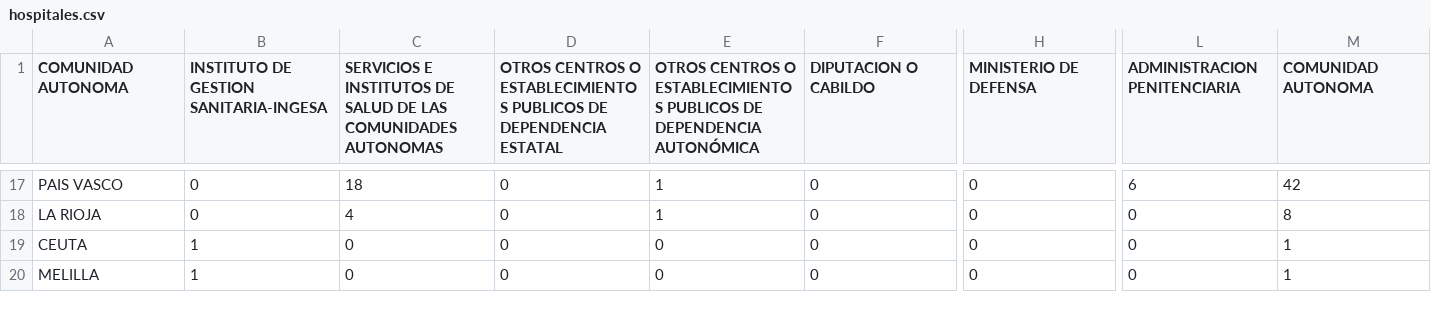
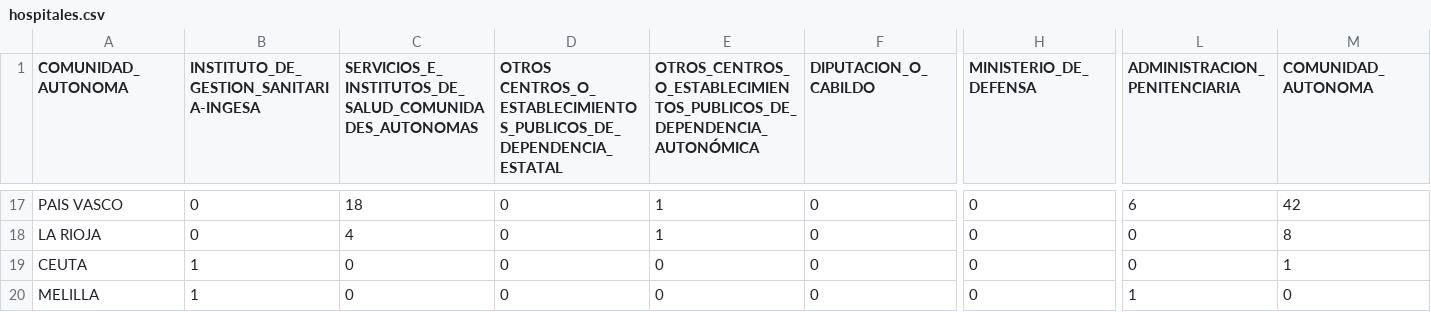
Before and after one commit to rubennatru/data_covid, a CSV file: hospitales.csv, drawn as a sheet; only a part is shown, gaps mark what is left out; the diff covers the shown part only; the diff names each change by its address in the sheet, - before the commit and + after, or states it on an @@ line.

Commit message:
Add files via upload

```diff
--- a/hospitales.csv
+++ b/hospitales.csv
-A1: COMUNIDAD AUTONOMA
+A1: COMUNIDAD_AUTONOMA
-B1: INSTITUTO DE GESTION SANITARIA-INGESA
+B1: INSTITUTO_DE_GESTION_SANITARIA-INGESA
-C1: SERVICIOS E INSTITUTOS DE SALUD DE LAS COMUNIDADES AUTONOMAS
+C1: SERVICIOS_E_INSTITUTOS_DE_SALUD_COMUNIDADES_AUTONOMAS
-D1: OTROS CENTROS O ESTABLECIMIENTOS PUBLICOS DE DEPENDENCIA ESTATAL
+D1: OTROS CENTROS_O_ESTABLECIMIENTOS_PUBLICOS_DE_DEPENDENCIA_ESTATAL
-E1: OTROS CENTROS O ESTABLECIMIENTOS PUBLICOS DE DEPENDENCIA AUTONÓMICA
+E1: OTROS_CENTROS_O_ESTABLECIMIENTOS_PUBLICOS_DE_DEPENDENCIA_AUTONÓMICA
-F1: DIPUTACION O CABILDO
+F1: DIPUTACION_O_CABILDO
-H1: MINISTERIO DE DEFENSA
+H1: MINISTERIO_DE_DEFENSA
-L1: ADMINISTRACION PENITENCIARIA
+L1: ADMINISTRACION_PENITENCIARIA
-M1: COMUNIDAD AUTONOMA
+M1: COMUNIDAD_AUTONOMA
-L20 (ADMINISTRACION_PENITENCIARIA): 0
+L20 (ADMINISTRACION_PENITENCIARIA): 1
-M20 (COMUNIDAD_AUTONOMA): 1
+M20 (COMUNIDAD_AUTONOMA): 0
```
Also changed, not shown: 5 edited cells elsewhere in this file.
